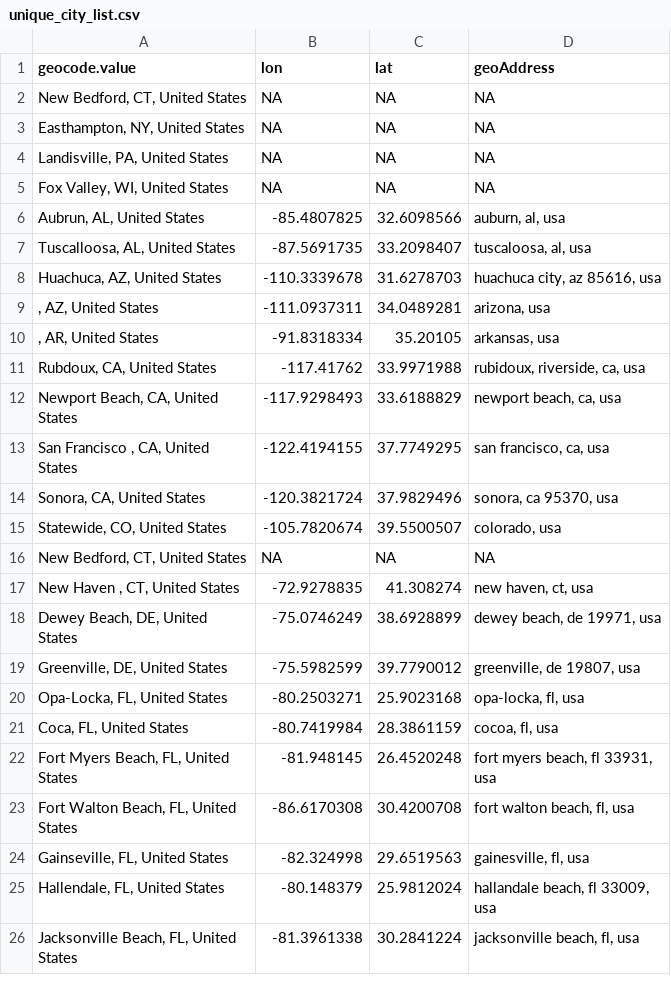
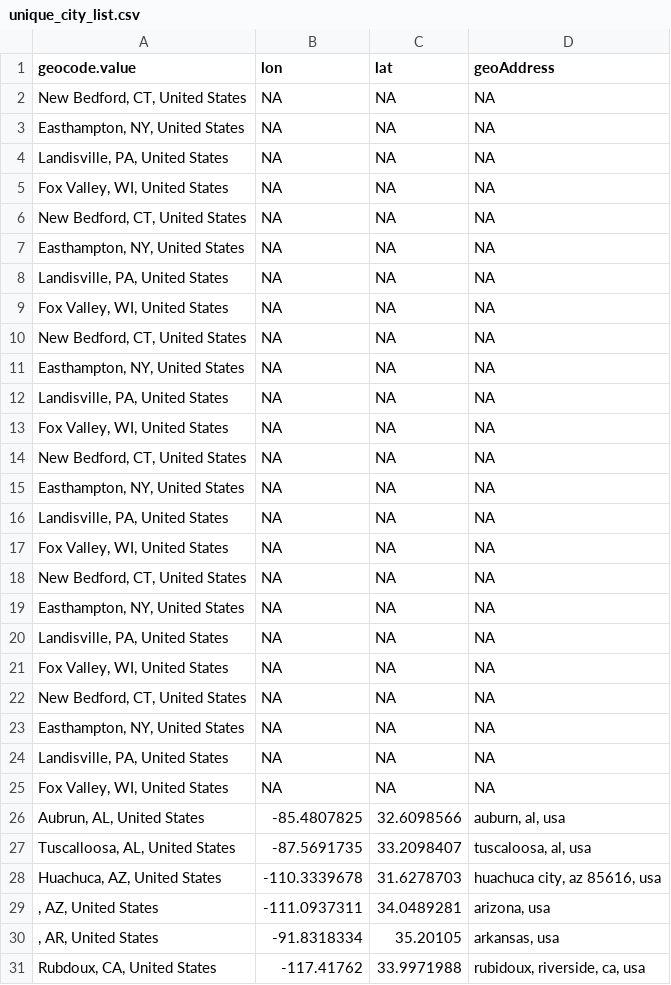
Before and after one commit to regan008/MGG-LC-Data, a CSV file: unique_city_list.csv, drawn as a sheet; only a part is shown; the shorter side is filled out with more unchanged rows; the diff names each change by its address in the sheet, - before the commit and + after, or states it on an @@ line.

```diff
--- a/unique_city_list.csv
+++ b/unique_city_list.csv
+row 6: New Bedford, CT, United States | NA | NA | NA
+row 7: Easthampton, NY, United States | NA | NA | NA
+row 8: Landisville, PA, United States | NA | NA | NA
+row 9: Fox Valley, WI, United States | NA | NA | NA
+row 10: New Bedford, CT, United States | NA | NA | NA
+row 11: Easthampton, NY, United States | NA | NA | NA
+row 12: Landisville, PA, United States | NA | NA | NA
+row 13: Fox Valley, WI, United States | NA | NA | NA
+row 14: New Bedford, CT, United States | NA | NA | NA
+row 15: Easthampton, NY, United States | NA | NA | NA
+row 16: Landisville, PA, United States | NA | NA | NA
+row 17: Fox Valley, WI, United States | NA | NA | NA
+row 18: New Bedford, CT, United States | NA | NA | NA
+row 19: Easthampton, NY, United States | NA | NA | NA
+row 20: Landisville, PA, United States | NA | NA | NA
+row 21: Fox Valley, WI, United States | NA | NA | NA
+row 22: New Bedford, CT, United States | NA | NA | NA
+row 23: Easthampton, NY, United States | NA | NA | NA
+row 24: Landisville, PA, United States | NA | NA | NA
+row 25: Fox Valley, WI, United States | NA | NA | NA
```
Also changed, not shown: 2 other files.
